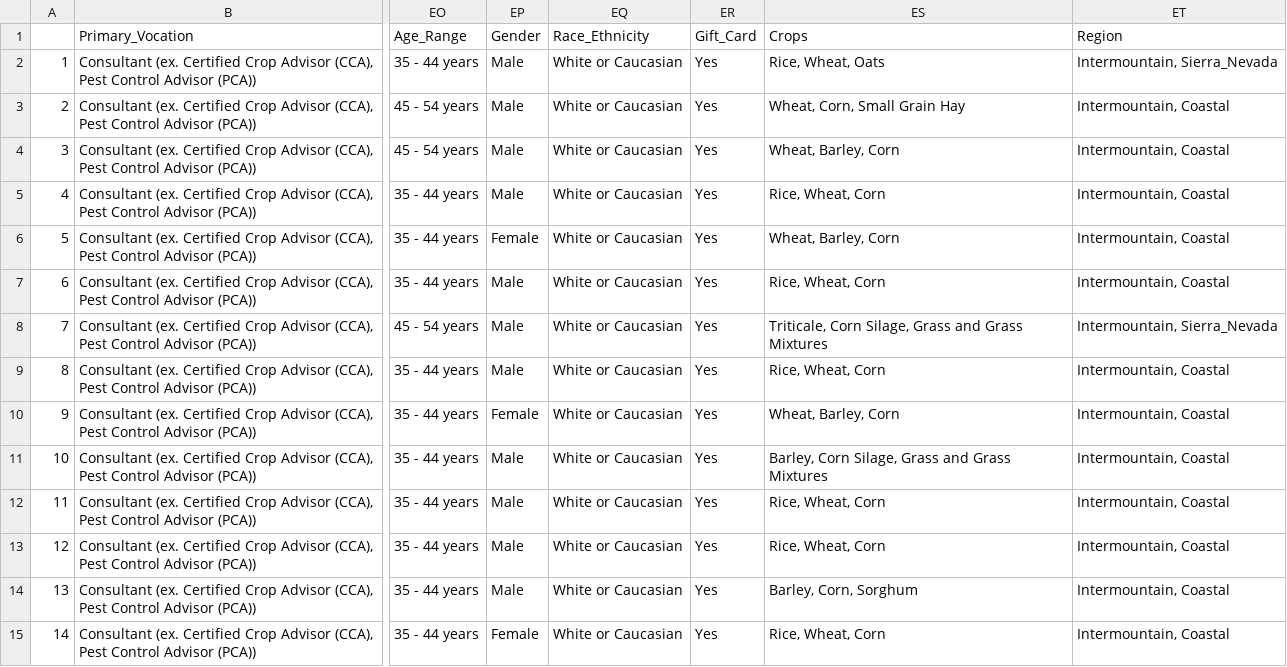
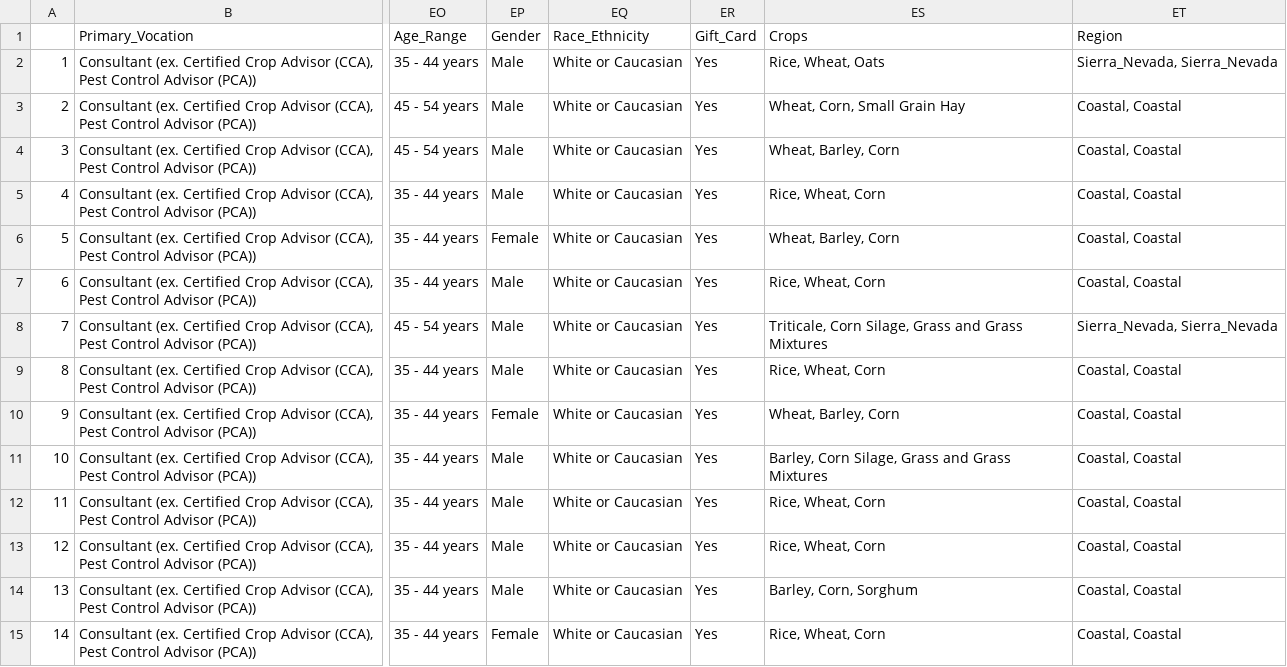
Before and after one commit to cwdaggs/agronomy-ecs193a, a CSV file: public/data/Consultant_Crop_Data.csv, drawn as a sheet; only a part is shown, gaps mark what is left out; the diff covers the shown part only; the diff names each change by its address in the sheet, - before the commit and + after, or states it on an @@ line.

```diff
--- a/public/data/Consultant_Crop_Data.csv
+++ b/public/data/Consultant_Crop_Data.csv
-ET2: Intermountain, Sierra_Nevada
+ET2: Sierra_Nevada, Sierra_Nevada
-ET3:ET7: Intermountain, Coastal
+ET3:ET7: Coastal, Coastal
-ET8: Intermountain, Sierra_Nevada
+ET8: Sierra_Nevada, Sierra_Nevada
-ET9:ET15: Intermountain, Coastal
+ET9:ET15: Coastal, Coastal
```
Also changed, not shown: 93 edited cells elsewhere in this file, public/data/Grower_Crop_Data.csv, public/data/Other_Crop_Data.csv, 1 other file.
